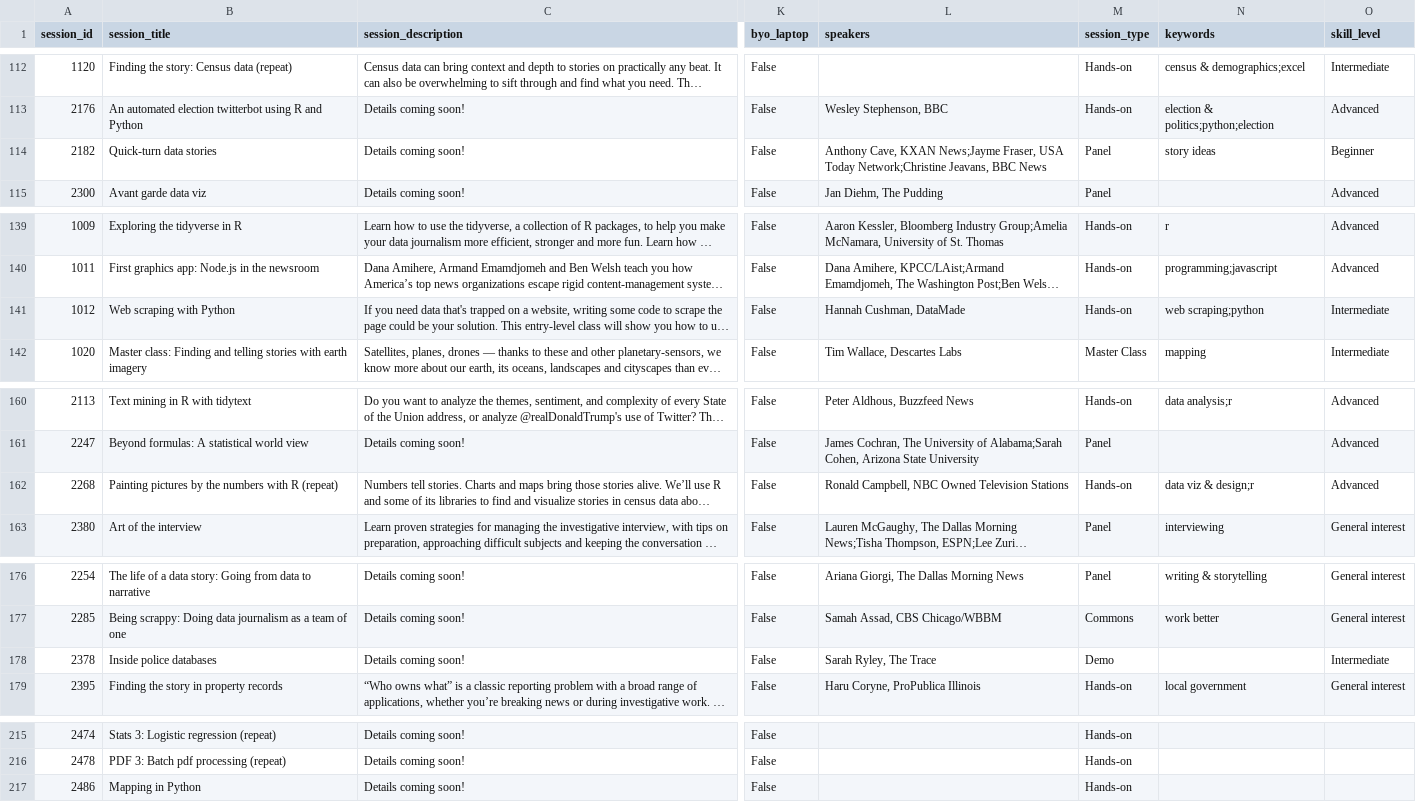
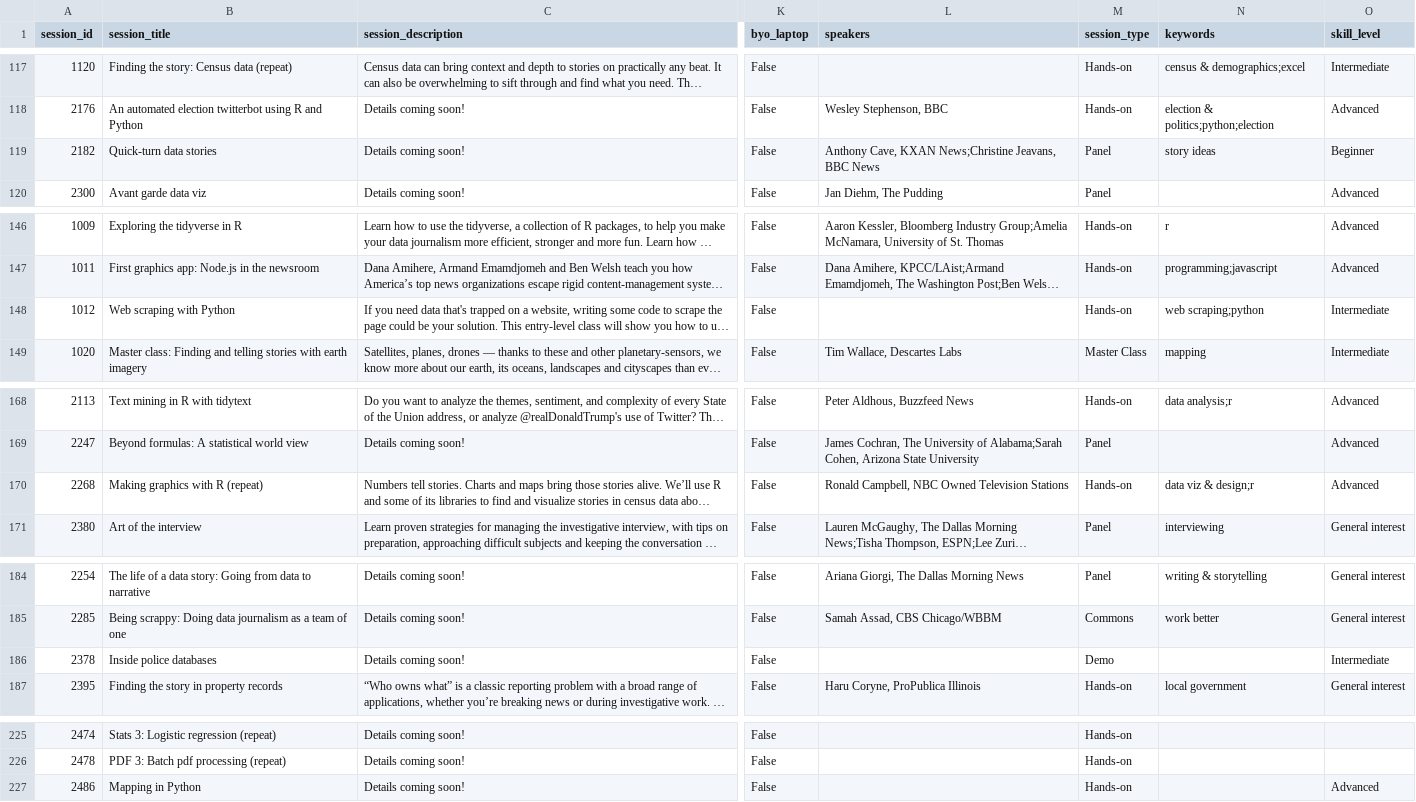
Before and after one commit to ireapps/nicar-2020-schedule, a CSV file: nicar-2020-schedule.csv, drawn as a sheet; only a part is shown, gaps mark what is left out; long unchanged cells end in …; addresses are those after the commit; the diff covers the shown part only; the diff names each change by its address in the sheet, - before the commit and + after, or states it on an @@ line.

Commit message:
20200117 data push

```diff
--- a/nicar-2020-schedule.csv
+++ b/nicar-2020-schedule.csv
-L119 (speakers): …Cave, KXAN News;Jayme Fraser, USA Today Network;Christine Jeavans, BBC…
+L119 (speakers): …Cave, KXAN News;Christine Jeavans, BBC…
-L148 (speakers): Hannah Cushman, DataMade
+L148 (speakers): (empty)
-B170 (session_title): Painting pictures by the numbers with R (repeat)
+B170 (session_title): Making graphics with R (repeat)
-L186 (speakers): Sarah Ryley, The Trace
+L186 (speakers): (empty)
-O227 (skill_level): (empty)
+O227 (skill_level): Advanced
```
Also changed, not shown: 11 added rows, 1 removed row and 9 edited cells elsewhere in this file, 3 other files.
